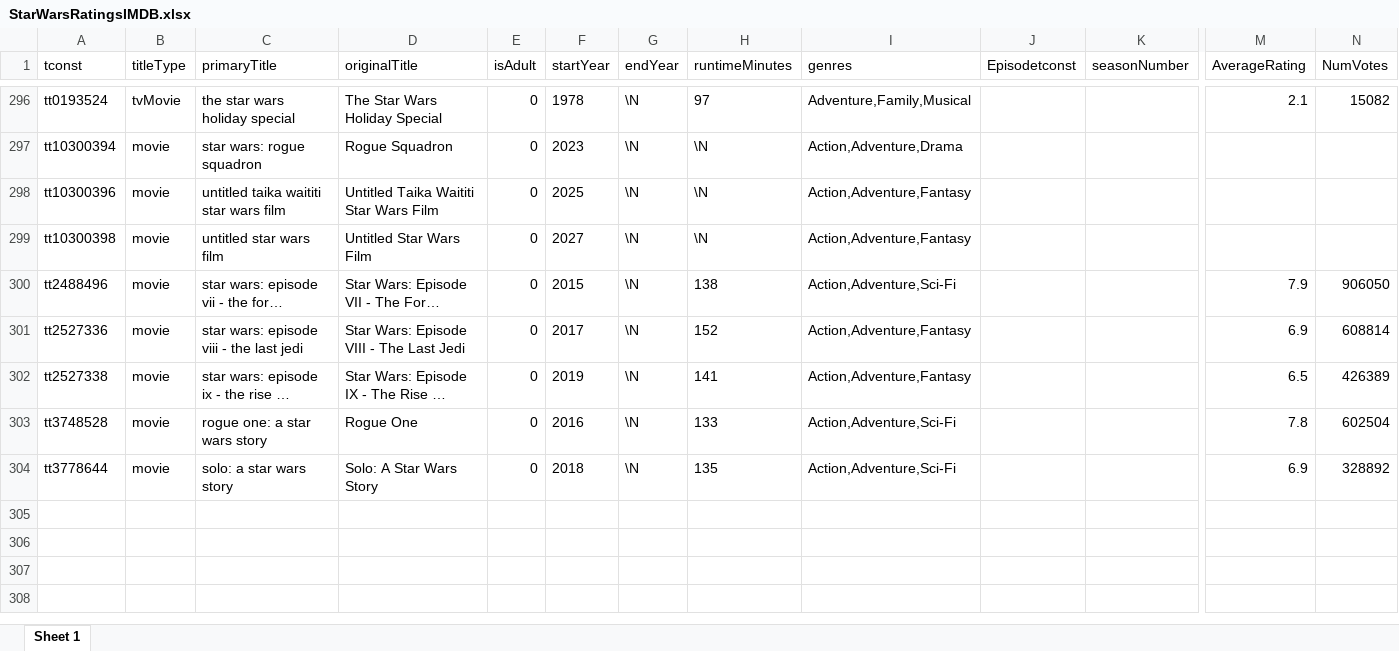
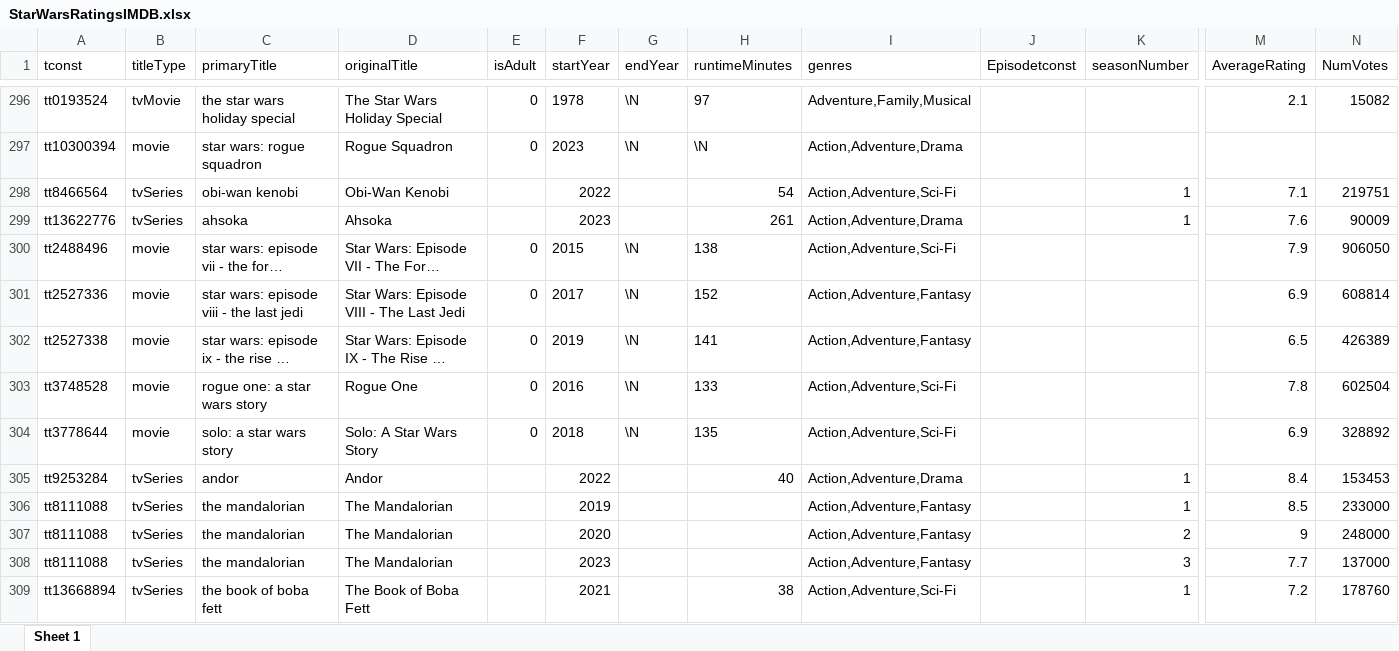
Before and after one commit to alpal923/ST251_Final_Project, an Excel workbook: StarWarsRatingsIMDB.xlsx, sheet Sheet 1, drawn as a sheet; only a part is shown, gaps mark what is left out; long unchanged cells end in …; values as stored, in another font and other column widths than the file's, no borders; conditional formats not drawn; removed rows and columns are numbered as before the commit, all else as after; rows hold the shown columns only; the diff names each change by its address in the sheet, - before the commit and + after, or states it on an @@ line.

Commit message:
add new tv series

```diff
--- a/StarWarsRatingsIMDB.xlsx (sheet Sheet 1)
+++ b/StarWarsRatingsIMDB.xlsx (sheet Sheet 1)
-row 298: tt10300396 | movie | untitled taika waititi star wars film | Untitled Taika Waititi Star Wars Film | 0 | 2025 | \N | \N | Action,Adventure,Fantasy
-row 299: tt10300398 | movie | untitled star wars film | Untitled Star Wars Film | 0 | 2027 | \N | \N | Action,Adventure,Fantasy
+row 298: tt8466564 | tvSeries | obi-wan kenobi | Obi-Wan Kenobi |  | 2022 |  | 54 | Action,Adventure,Sci-Fi |  | 1 | 7.1 | 219751
+row 299: tt13622776 | tvSeries | ahsoka | Ahsoka |  | 2023 |  | 261 | Action,Adventure,Drama |  | 1 | 7.6 | 90009
+row 305: tt9253284 | tvSeries | andor | Andor |  | 2022 |  | 40 | Action,Adventure,Drama |  | 1 | 8.4 | 153453
+row 306: tt8111088 | tvSeries | the mandalorian | The Mandalorian |  | 2019 |  |  | Action,Adventure,Fantasy |  | 1 | 8.5 | 233000
+row 307: tt8111088 | tvSeries | the mandalorian | The Mandalorian |  | 2020 |  |  | Action,Adventure,Fantasy |  | 2 | 9 | 248000
+row 308: tt8111088 | tvSeries | the mandalorian | The Mandalorian |  | 2023 |  |  | Action,Adventure,Fantasy |  | 3 | 7.7 | 137000
+row 309: tt13668894 | tvSeries | the book of boba fett | The Book of Boba Fett |  | 2021 |  | 38 | Action,Adventure,Sci-Fi |  | 1 | 7.2 | 178760
```
Also changed, not shown: 1 other file.
